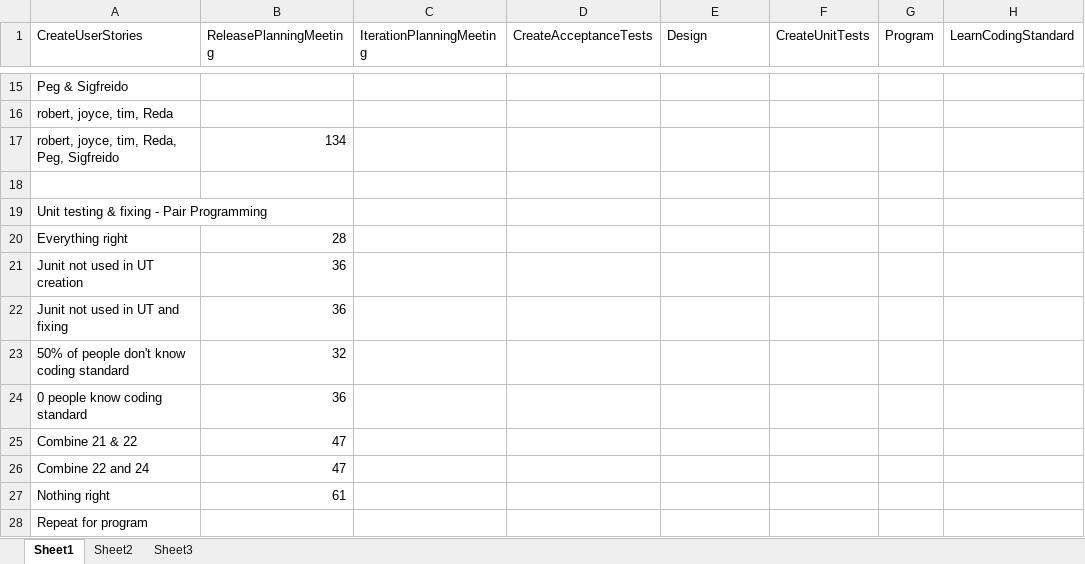
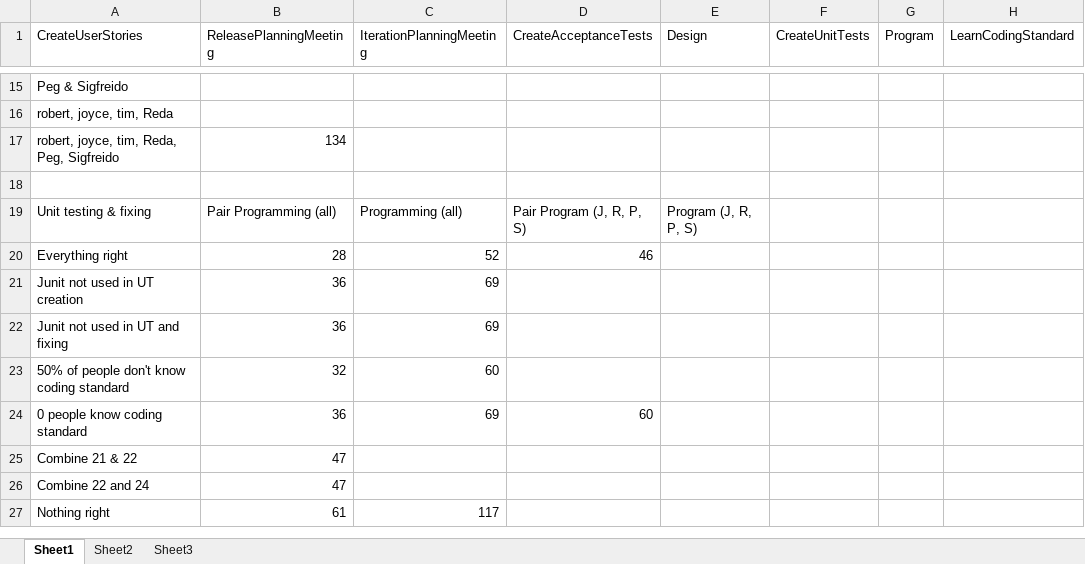
Before and after one commit to magsilva/SimES, an Excel workbook: res/models/xp/TestData.xlsx, sheet Sheet1, drawn as a sheet; only a part is shown, gaps mark what is left out; values as stored, in another font and other column widths than the file's, no borders; removed rows and columns are numbered as before the commit, all else as after; the diff names each change by its address in the sheet, - before the commit and + after, or states it on an @@ line.

Commit message:
Did more tests
git-svn-id: http://tps.ics.uci.edu/svn/projects/simse/trunk/simse@5224 3eb8784e-3aee-0310-b028-d3d3d21a5a25

```diff
--- a/res/models/xp/TestData.xlsx (sheet Sheet1)
+++ b/res/models/xp/TestData.xlsx (sheet Sheet1)
-row 19: Unit testing & fixing - Pair Programming
+row 19: Unit testing & fixing | Pair Programming (all) | Programming (all) | Pair Program (J, R, P, S) | Program (J, R, P, S)
-C20 (IterationPlanningMeeting): (empty)
+C20 (IterationPlanningMeeting): 52
-D20 (CreateAcceptanceTests): (empty)
+D20 (CreateAcceptanceTests): 46
-C21:C22 (IterationPlanningMeeting): (empty)
+C21:C22 (IterationPlanningMeeting): 69
-C23 (IterationPlanningMeeting): (empty)
+C23 (IterationPlanningMeeting): 60
-C24 (IterationPlanningMeeting): (empty)
+C24 (IterationPlanningMeeting): 69
-D24 (CreateAcceptanceTests): (empty)
+D24 (CreateAcceptanceTests): 60
-C27 (IterationPlanningMeeting): (empty)
+C27 (IterationPlanningMeeting): 117
-row 28: Repeat for program
```
